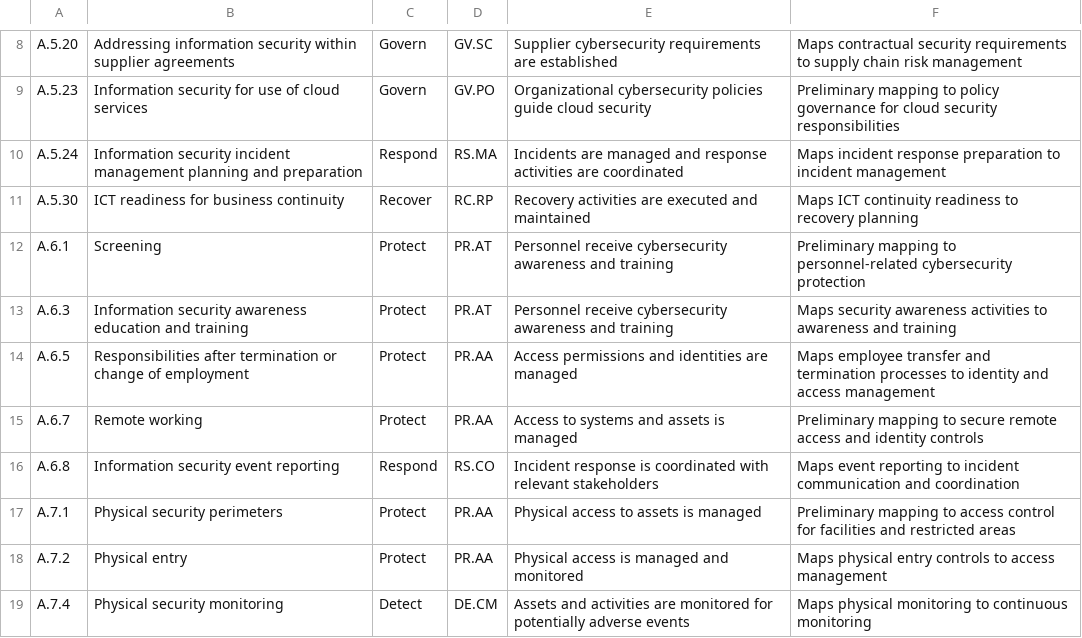
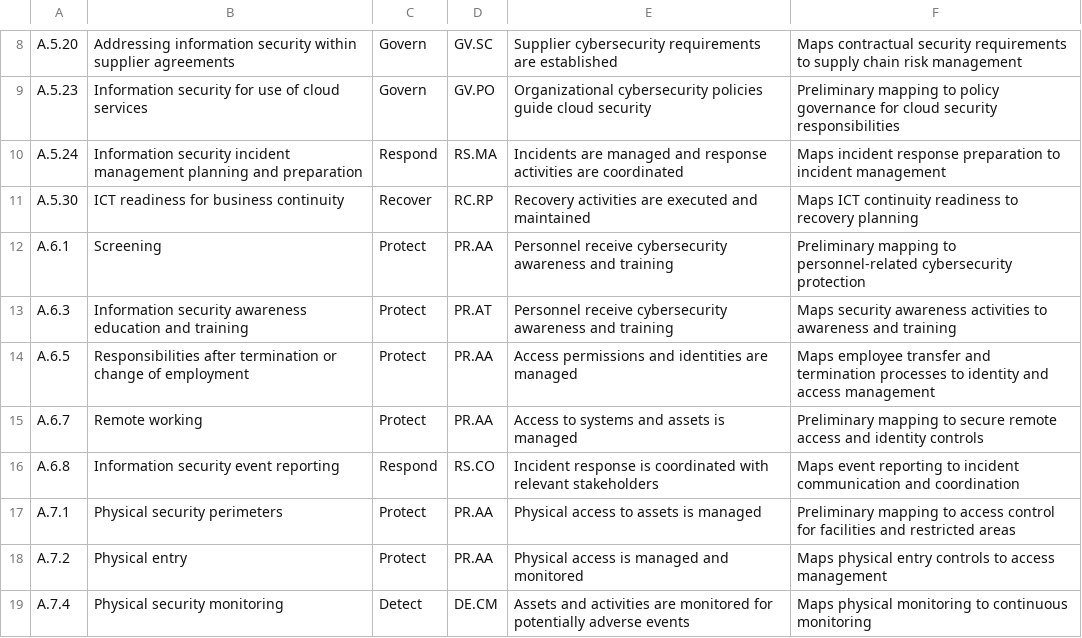
Before and after one commit to AttahMelford/ISO-IEC-27001-compliance-gap-assessment, a CSV file: assessment/nist_csf_mapping.csv, drawn as a sheet; only a part is shown, gaps mark what is left out.

Commit message:
Correct screening control NIST CSF mapping

```diff
--- a/assessment/nist_csf_mapping.csv
+++ b/assessment/nist_csf_mapping.csv
@@ -11,3 +11,3 @@ A.5.24,Information security incident management planning and preparation,Respond
 A.5.30,ICT readiness for business continuity,Recover,RC.RP,Recovery activities are executed and maintained,Maps ICT continuity readiness to recovery planning
-A.6.1,Screening,Protect,PR.AT,Personnel receive cybersecurity awareness and training,Preliminary mapping to personnel-related cybersecurity protection
+A.6.1,Screening,Protect,PR.AA,Personnel receive cybersecurity awareness and training,Preliminary mapping to personnel-related cybersecurity protection
 A.6.3,Information security awareness education and training,Protect,PR.AT,Personnel receive cybersecurity awareness and training,Maps security awareness activities to awareness and training
```
